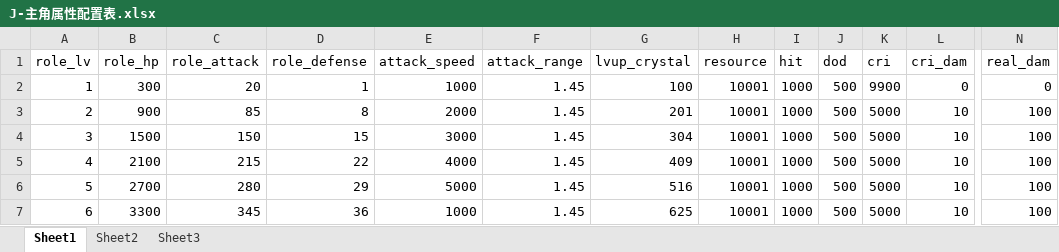
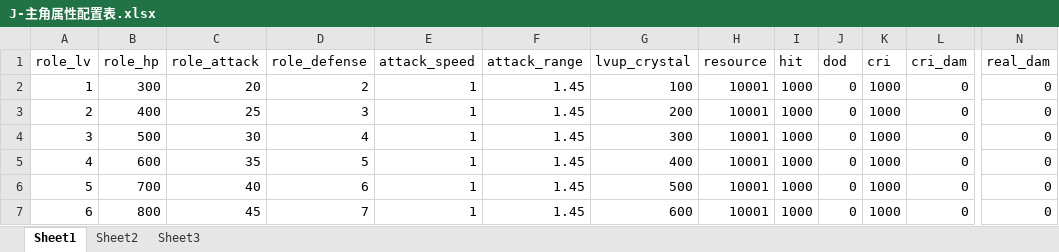
Before and after one commit to a1321253646/ourGame, an Excel workbook: other/配置表/J-主角属性配置表.xlsx, sheet Sheet1, drawn as a sheet; only a part is shown, gaps mark what is left out; values as stored, in another font and other column widths than the file's, no borders; the diff covers the shown part only; the diff names each change by its address in the sheet, - before the commit and + after, or states it on an @@ line.

```diff
--- a/other/配置表/J-主角属性配置表.xlsx (sheet Sheet1)
+++ b/other/配置表/J-主角属性配置表.xlsx (sheet Sheet1)
-D2 (role_defense): 1
+D2 (role_defense): 2
-E2 (attack_speed): 1000
+E2 (attack_speed): 1
-J2:J7 (dod): 500
+J2:J7 (dod): 0
-K2 (cri): 9900
+K2 (cri): 1000
-B3 (role_hp): 900
+B3 (role_hp): 400
-C3 (role_attack): 85
+C3 (role_attack): 25
-D3 (role_defense): 8
+D3 (role_defense): 3
-E3 (attack_speed): 2000
+E3 (attack_speed): 1
-G3 (lvup_crystal): 201
+G3 (lvup_crystal): 200
-K3:K7 (cri): 5000
+K3:K7 (cri): 1000
-L3:L7 (cri_dam): 10
+L3:L7 (cri_dam): 0
-N3:N7 (real_dam): 100
+N3:N7 (real_dam): 0
-B4 (role_hp): 1500
+B4 (role_hp): 500
-C4 (role_attack): 150
+C4 (role_attack): 30
-D4 (role_defense): 15
+D4 (role_defense): 4
-E4 (attack_speed): 3000
+E4 (attack_speed): 1
-G4 (lvup_crystal): 304
+G4 (lvup_crystal): 300
-B5 (role_hp): 2100
+B5 (role_hp): 600
-C5 (role_attack): 215
+C5 (role_attack): 35
-D5 (role_defense): 22
+D5 (role_defense): 5
-E5 (attack_speed): 4000
+E5 (attack_speed): 1
-G5 (lvup_crystal): 409
+G5 (lvup_crystal): 400
-B6 (role_hp): 2700
+B6 (role_hp): 700
-C6 (role_attack): 280
+C6 (role_attack): 40
-D6 (role_defense): 29
+D6 (role_defense): 6
-E6 (attack_speed): 5000
+E6 (attack_speed): 1
-G6 (lvup_crystal): 516
+G6 (lvup_crystal): 500
-B7 (role_hp): 3300
+B7 (role_hp): 800
-C7 (role_attack): 345
+C7 (role_attack): 45
-D7 (role_defense): 36
+D7 (role_defense): 7
-E7 (attack_speed): 1000
+E7 (attack_speed): 1
-G7 (lvup_crystal): 625
+G7 (lvup_crystal): 600
```
Also changed, not shown: 846 edited cells elsewhere in this sheet, other/配置表/g-关卡波次配置表.xlsx, other/配置表/g-关卡配置表.xlsx, 37 other files.
